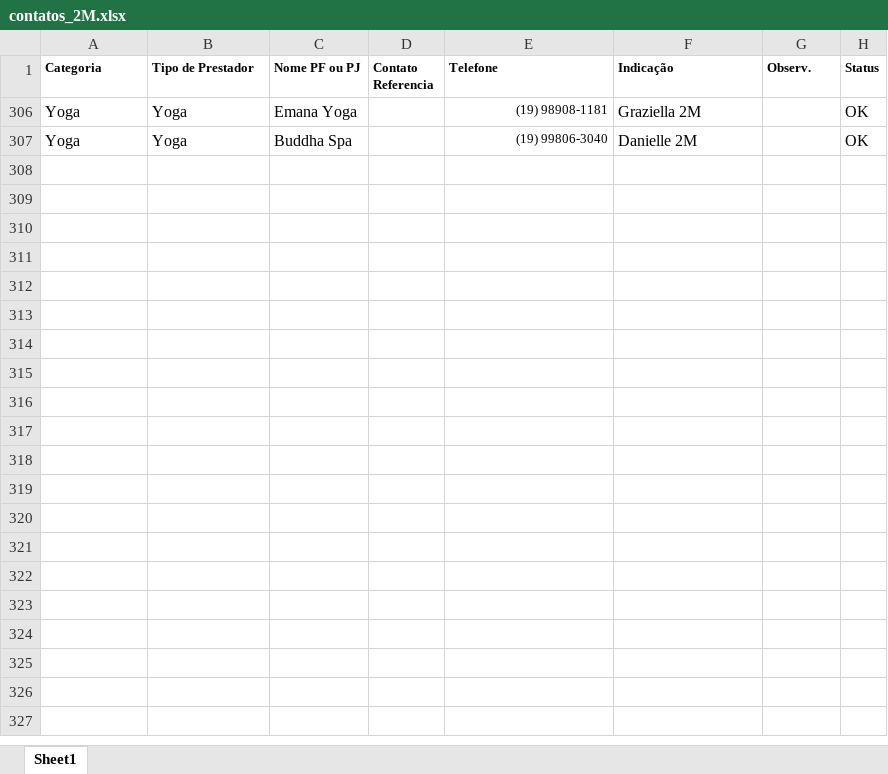
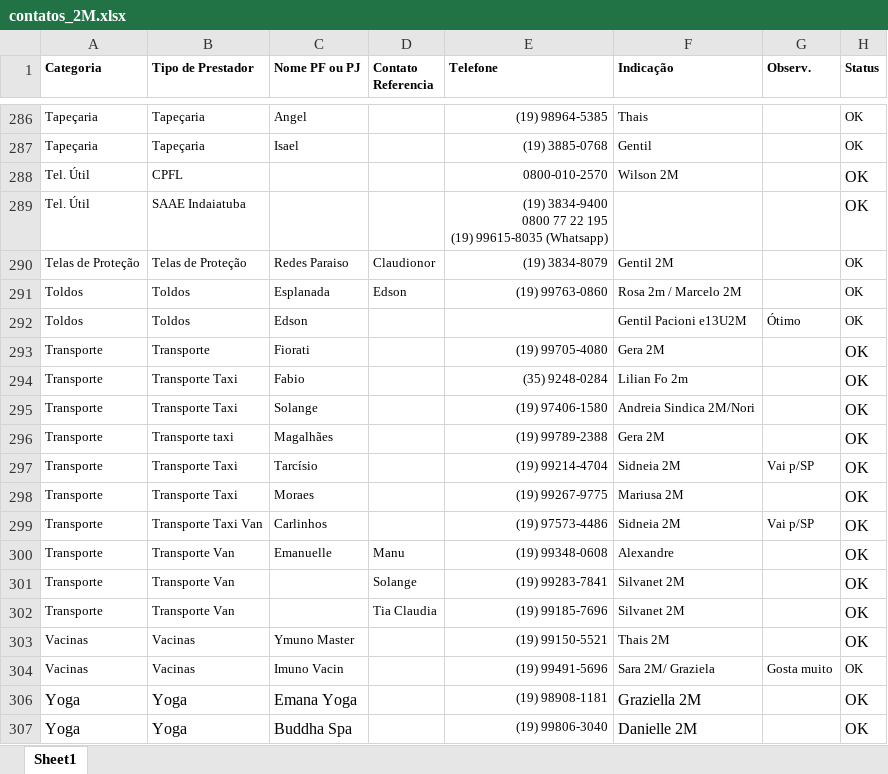
Before and after one commit to duas-marias/duas-marias.github.io, an Excel workbook: docs/plan_prestadores/contatos_2M.xlsx, sheet Sheet1, drawn as a sheet; only a part is shown, gaps mark what is left out; values as stored, in another font and other column widths than the file's, no borders; ↵ is a line break in a cell; the diff covers the shown part only; the diff names each change by its address in the sheet, - before the commit and + after, or states it on an @@ line.

```diff
--- a/docs/plan_prestadores/contatos_2M.xlsx (sheet Sheet1)
+++ b/docs/plan_prestadores/contatos_2M.xlsx (sheet Sheet1)
@@ row 286 unhidden: Tapeçaria | Tapeçaria | Angel |  | (19) 98964-5385 | Thais |  | OK @@
@@ row 287 unhidden: Tapeçaria | Tapeçaria | Isael |  | (19) 3885-0768 | Gentil |  | OK @@
@@ row 288 unhidden: Tel. Útil | CPFL |  |  | 0800-010-2570 | Wilson 2M |  | OK @@
@@ row 289 unhidden: Tel. Útil | SAAE Indaiatuba |  |  | (19) 3834-9400 ↵ 0800 77 22 195 ↵ (19) 99615-8035 (Whatsapp) |  |  | OK @@
@@ row 290 unhidden: Telas de Proteção | Telas de Proteção | Redes Paraiso | Claudionor | (19) 3834-8079 | Gentil 2M |  | OK @@
@@ row 291 unhidden: Toldos | Toldos | Esplanada | Edson | (19) 99763-0860 | Rosa 2m / Marcelo 2M |  | OK @@
@@ row 292 unhidden: Toldos | Toldos | Edson |  |  | Gentil Pacioni e13U2M | Ótimo | OK @@
@@ row 293 unhidden: Transporte | Transporte | Fiorati |  | (19) 99705-4080 | Gera 2M |  | OK @@
@@ row 294 unhidden: Transporte | Transporte Taxi | Fabio |  | (35) 9248-0284 | Lilian Fo 2m |  | OK @@
@@ row 295 unhidden: Transporte | Transporte Taxi | Solange |  | (19) 97406-1580 | Andreia Sindica 2M/Nori |  | OK @@
@@ row 296 unhidden: Transporte | Transporte taxi | Magalhães |  | (19) 99789-2388 | Gera 2M |  | OK @@
@@ row 297 unhidden: Transporte | Transporte Taxi | Tarcísio |  | (19) 99214-4704 | Sidneia 2M | Vai p/SP | OK @@
@@ row 298 unhidden: Transporte | Transporte Taxi | Moraes |  | (19) 99267-9775 | Mariusa 2M |  | OK @@
@@ row 299 unhidden: Transporte | Transporte Taxi Van | Carlinhos |  | (19) 97573-4486 | Sidneia 2M | Vai p/SP | OK @@
@@ row 300 unhidden: Transporte | Transporte Van | Emanuelle | Manu | (19) 99348-0608 | Alexandre |  | OK @@
@@ row 301 unhidden: Transporte | Transporte Van |  | Solange | (19) 99283-7841 | Silvanet 2M |  | OK @@
@@ row 302 unhidden: Transporte | Transporte Van |  | Tia Claudia | (19) 99185-7696 | Silvanet 2M |  | OK @@
@@ row 303 unhidden: Vacinas | Vacinas | Ymuno Master |  | (19) 99150-5521 | Thais 2M |  | OK @@
@@ row 304 unhidden: Vacinas | Vacinas | Imuno Vacin |  | (19) 99491-5696 | Sara 2M/ Graziela | Gosta muito | OK @@
```
Also changed, not shown: 282 hidden or unhidden rows elsewhere in this sheet, 2 other files.
